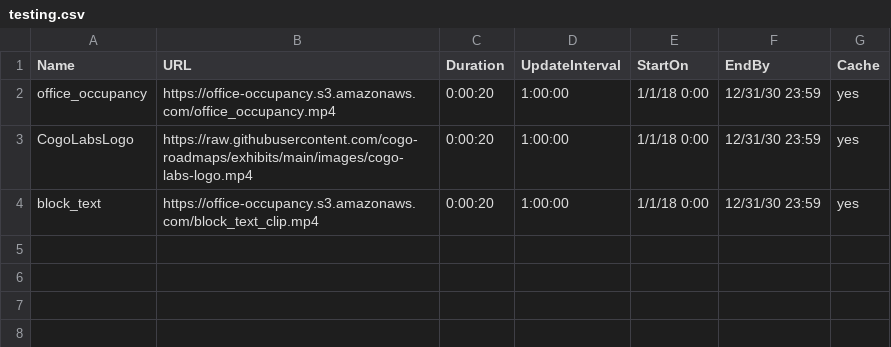
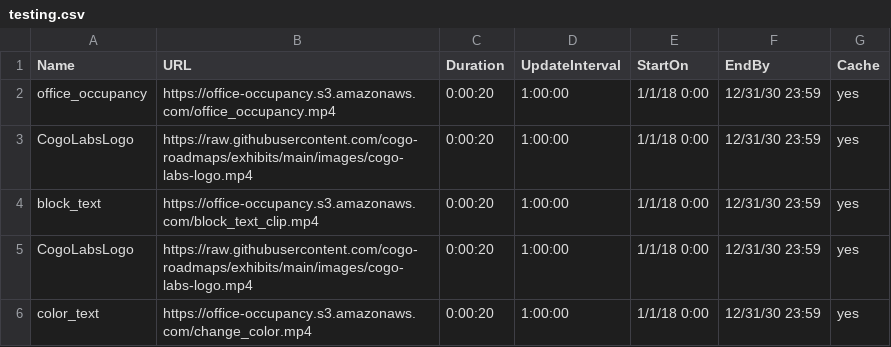
Before and after one commit to cogo-roadmaps/exhibits, a CSV file: csv/testing.csv, drawn as a sheet.

Commit message:
Update testing.csv

```diff
--- a/csv/testing.csv
+++ b/csv/testing.csv
@@ -4 +4,3 @@ CogoLabsLogo,https://raw.githubusercontent.com/cogo-roadmaps/exhibits/main/image
 block_text,https://office-occupancy.s3.amazonaws.com/block_text_clip.mp4,0:00:20,1:00:00,1/1/18 0:00,12/31/30 23:59,yes
+CogoLabsLogo,https://raw.githubusercontent.com/cogo-roadmaps/exhibits/main/images/cogo-labs-logo.mp4,0:00:20,1:00:00,1/1/18 0:00,12/31/30 23:59,yes
+color_text,https://office-occupancy.s3.amazonaws.com/change_color.mp4,0:00:20,1:00:00,1/1/18 0:00,12/31/30 23:59,yes
```
